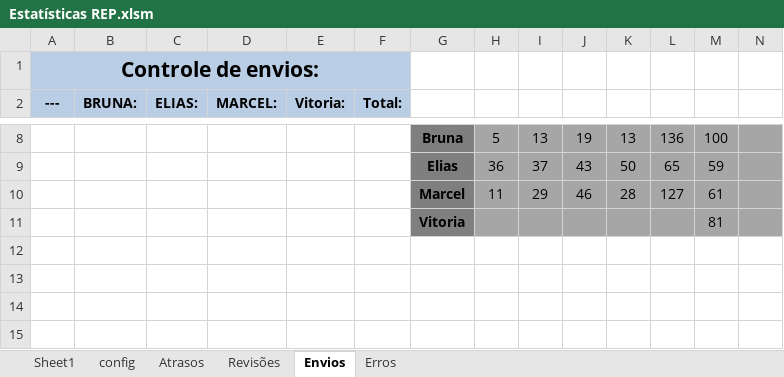
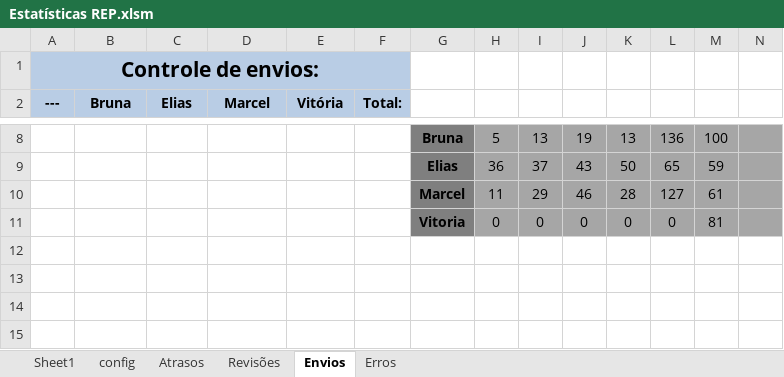
Before and after one commit to Felipe8959/estatisticas_iten, an Excel workbook: Estatísticas REP.xlsm, sheet Envios, drawn as a sheet; only a part is shown, gaps mark what is left out; values as stored, in another font and other column widths than the file's, no borders; charts and pictures not drawn; removed rows and columns are numbered as before the commit, all else as after; rows hold the shown columns only; the diff names each change by its address in the sheet, - before the commit and + after, or states it on an @@ line.

```diff
--- a/Estatísticas REP.xlsm (sheet Envios)
+++ b/Estatísticas REP.xlsm (sheet Envios)
-B2: BRUNA:
+B2: Bruna
-C2: ELIAS:
+C2: Elias
-D2: MARCEL:
+D2: Marcel
-E2: Vitoria:
+E2: Vitória
-row 11:  |  |  |  |  |  | Vitoria |  |  |  |  |  | 81
+row 11:  |  |  |  |  |  | Vitoria | 0 | 0 | 0 | 0 | 0 | 81
```
Also changed, not shown: sheet Erros, charts or pictures, dados.xlsx.
